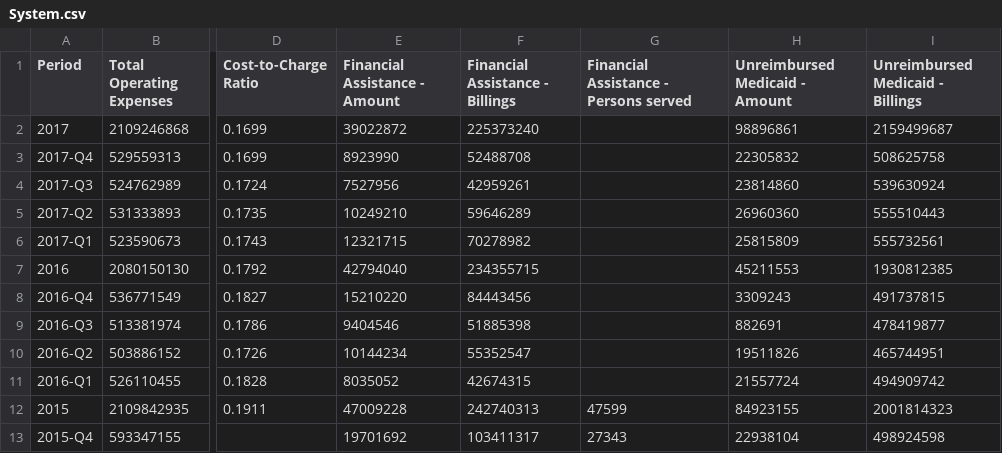
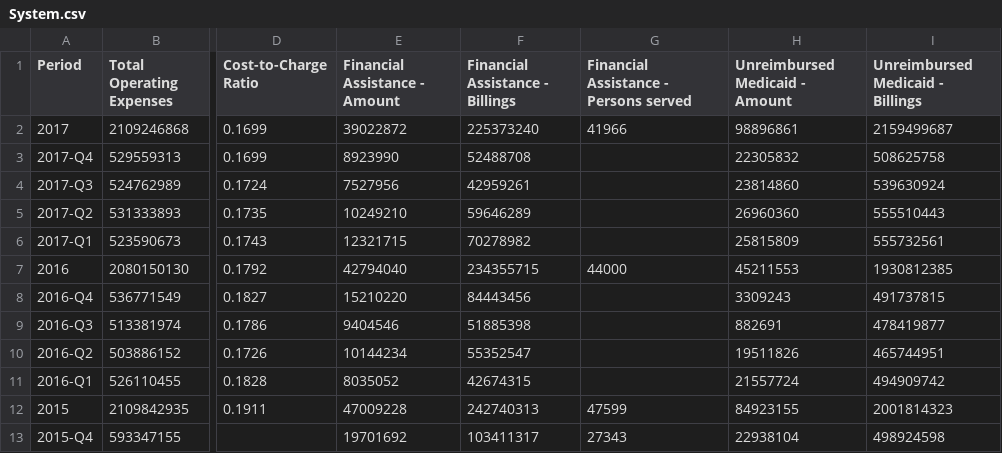
Before and after one commit to PresenceHealth/communitytouch, a CSV file: data/System.csv, drawn as a sheet; only a part is shown, gaps mark what is left out; the diff names each change by its address in the sheet, - before the commit and + after, or states it on an @@ line.

Commit message:
Update two data points

```diff
--- a/data/System.csv
+++ b/data/System.csv
-G2: (empty)
+G2: 41966
-G7: (empty)
+G7: 44000
```
